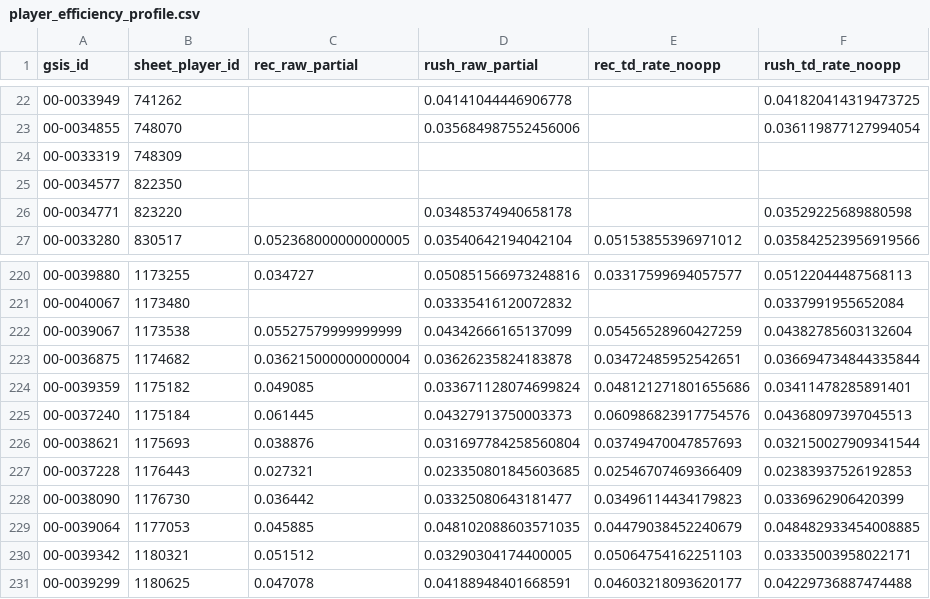
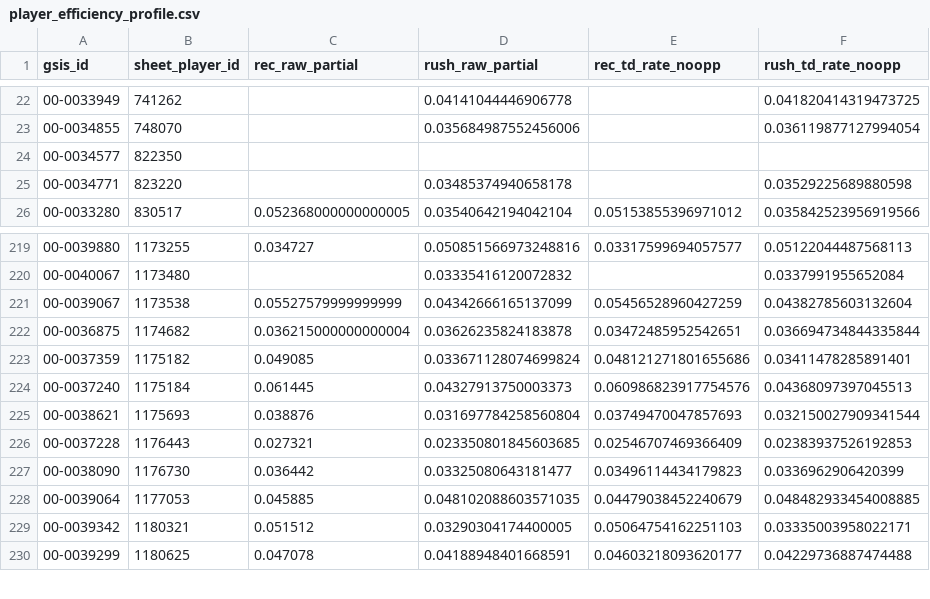
Before and after one commit to brandonjustice21/break-the-plane, a CSV file: data/player_efficiency_profile.csv, drawn as a sheet; only a part is shown, gaps mark what is left out.

```diff
--- a/data/player_efficiency_profile.csv
+++ b/data/player_efficiency_profile.csv
@@ -23,3 +23,2 @@ gsis_id,sheet_player_id,rec_raw_partial,rush_raw_partial,rec_td_rate_noopp,rush_
 00-0034855,748070,,0.035684987552456006,,0.036119877127994054
-00-0033319,748309,,,,
 00-0034577,822350,,,,
@@ -223,3 +222,3 @@ gsis_id,sheet_player_id,rec_raw_partial,rush_raw_partial,rec_td_rate_noopp,rush_
 00-0036875,1174682,0.036215000000000004,0.03626235824183878,0.03472485952542651,0.036694734844335844
-00-0039359,1175182,0.049085,0.033671128074699824,0.048121271801655686,0.03411478285891401
+00-0037359,1175182,0.049085,0.033671128074699824,0.048121271801655686,0.03411478285891401
 00-0037240,1175184,0.061445,0.04327913750003373,0.060986823917754576,0.04368097397045513
```
Also changed, not shown: 6 other files.
